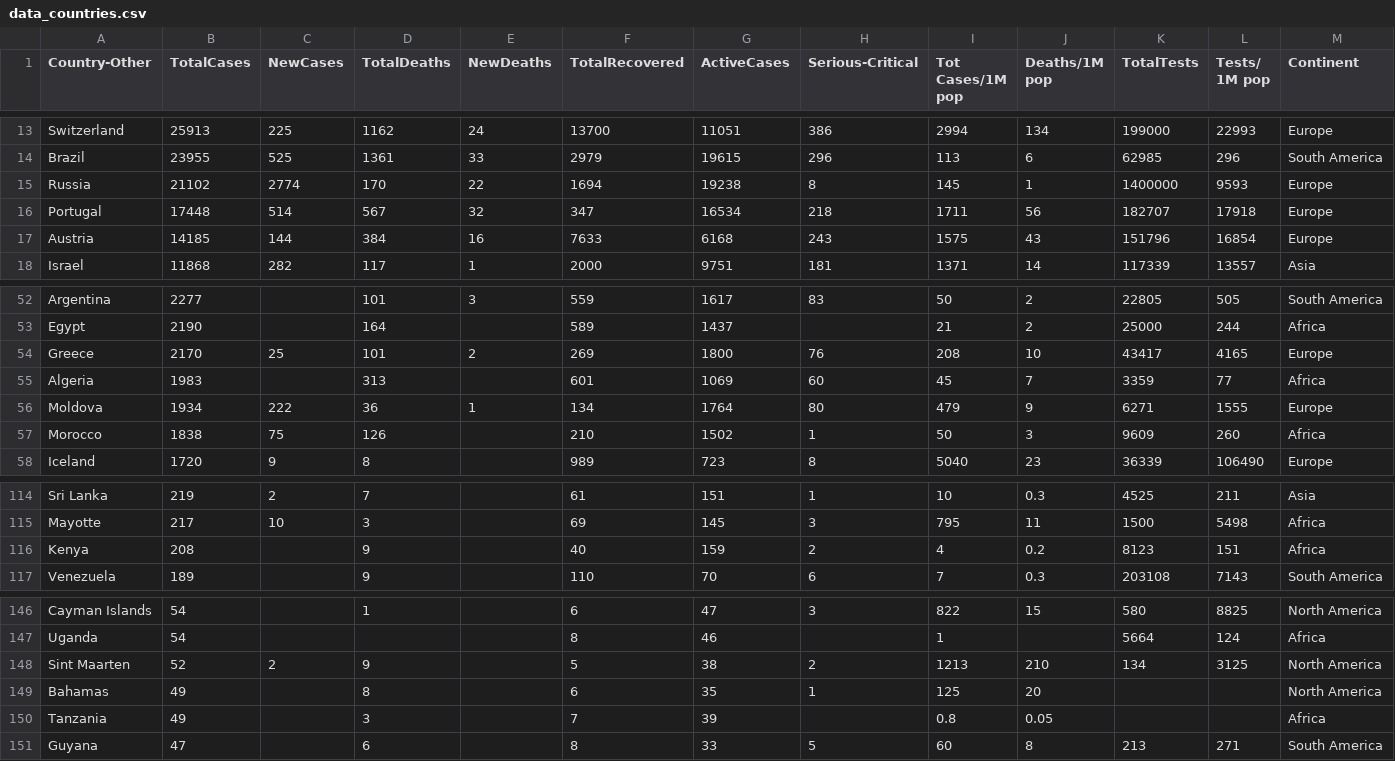
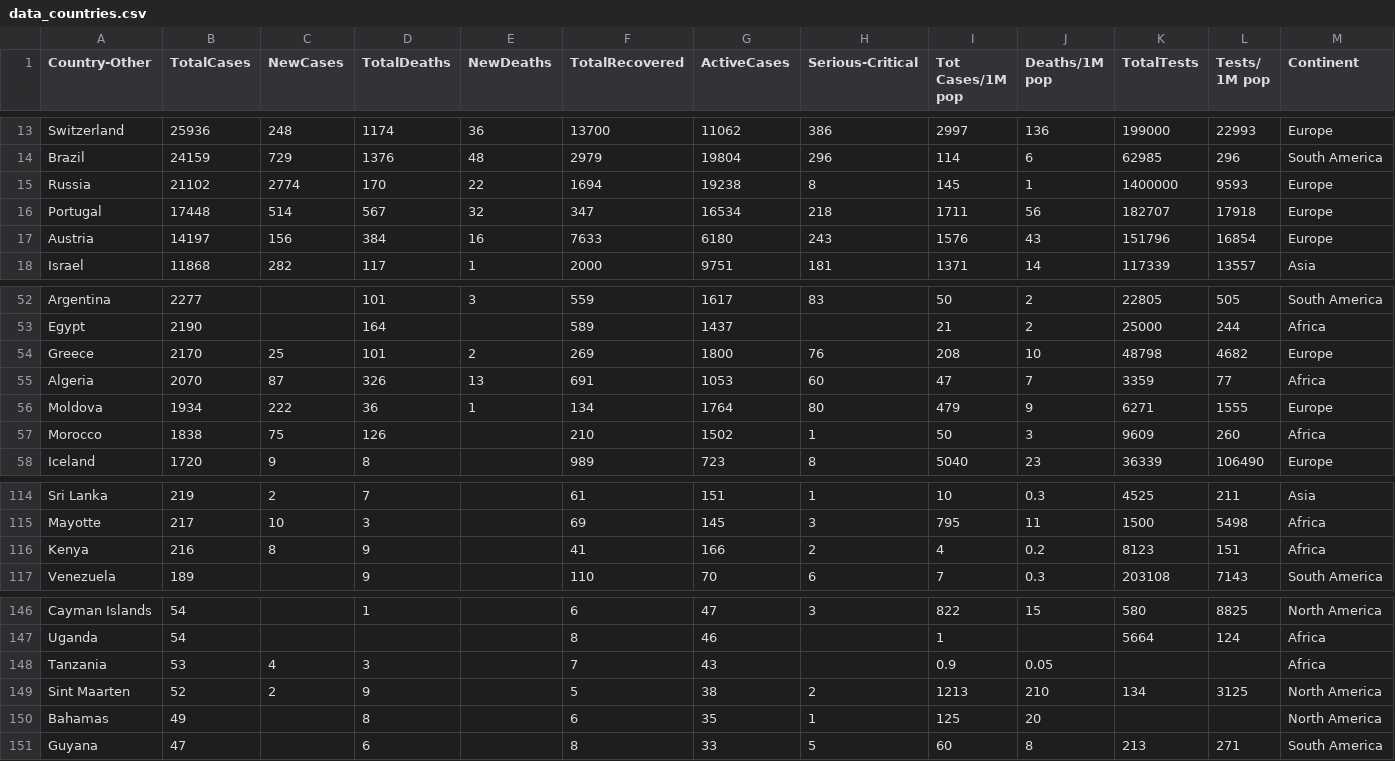
Before and after one commit to Javipercor/WebScrapping-Python, a CSV file: datasets/data_countries.csv, drawn as a sheet; only a part is shown, gaps mark what is left out; removed rows and columns are numbered as before the commit, all else as after; the diff covers the shown part only; the diff names each change by its address in the sheet, - before the commit and + after, or states it on an @@ line.

```diff
--- a/datasets/data_countries.csv
+++ b/datasets/data_countries.csv
-B13 (TotalCases): 25913
+B13 (TotalCases): 25936
-C13 (NewCases): 225
+C13 (NewCases): 248
-D13 (TotalDeaths): 1162
+D13 (TotalDeaths): 1174
-E13 (NewDeaths): 24
+E13 (NewDeaths): 36
-G13 (ActiveCases): 11051
+G13 (ActiveCases): 11062
-I13 (Tot Cases/1M pop): 2994
+I13 (Tot Cases/1M pop): 2997
-J13 (Deaths/1M pop): 134
+J13 (Deaths/1M pop): 136
-B14 (TotalCases): 23955
+B14 (TotalCases): 24159
-C14 (NewCases): 525
+C14 (NewCases): 729
-D14 (TotalDeaths): 1361
+D14 (TotalDeaths): 1376
-E14 (NewDeaths): 33
+E14 (NewDeaths): 48
-G14 (ActiveCases): 19615
+G14 (ActiveCases): 19804
-I14 (Tot Cases/1M pop): 113
+I14 (Tot Cases/1M pop): 114
-B17 (TotalCases): 14185
+B17 (TotalCases): 14197
-C17 (NewCases): 144
+C17 (NewCases): 156
-G17 (ActiveCases): 6168
+G17 (ActiveCases): 6180
-I17 (Tot Cases/1M pop): 1575
+I17 (Tot Cases/1M pop): 1576
-K54 (TotalTests): 43417
+K54 (TotalTests): 48798
-L54 (Tests/ 1M pop): 4165
+L54 (Tests/ 1M pop): 4682
-B55 (TotalCases): 1983
+B55 (TotalCases): 2070
-C55 (NewCases): (empty)
+C55 (NewCases): 87
-D55 (TotalDeaths): 313
+D55 (TotalDeaths): 326
-E55 (NewDeaths): (empty)
+E55 (NewDeaths): 13
-F55 (TotalRecovered): 601
+F55 (TotalRecovered): 691
-G55 (ActiveCases): 1069
+G55 (ActiveCases): 1053
-I55 (Tot Cases/1M pop): 45
+I55 (Tot Cases/1M pop): 47
-B116 (TotalCases): 208
+B116 (TotalCases): 216
-C116 (NewCases): (empty)
+C116 (NewCases): 8
-F116 (TotalRecovered): 40
+F116 (TotalRecovered): 41
-G116 (ActiveCases): 159
+G116 (ActiveCases): 166
+row 148: Tanzania | 53 | 4 | 3 |  | 7 | 43 |  | 0.9 | 0.05 |  |  | Africa
-row 150: Tanzania | 49 |  | 3 |  | 7 | 39 |  | 0.8 | 0.05 |  |  | Africa
```
Also changed, not shown: 2 added rows, 2 removed rows and 35 edited cells elsewhere in this file, datasets/data_continents.csv, datasets/data_series_cases_countries.csv, 2 other files.
